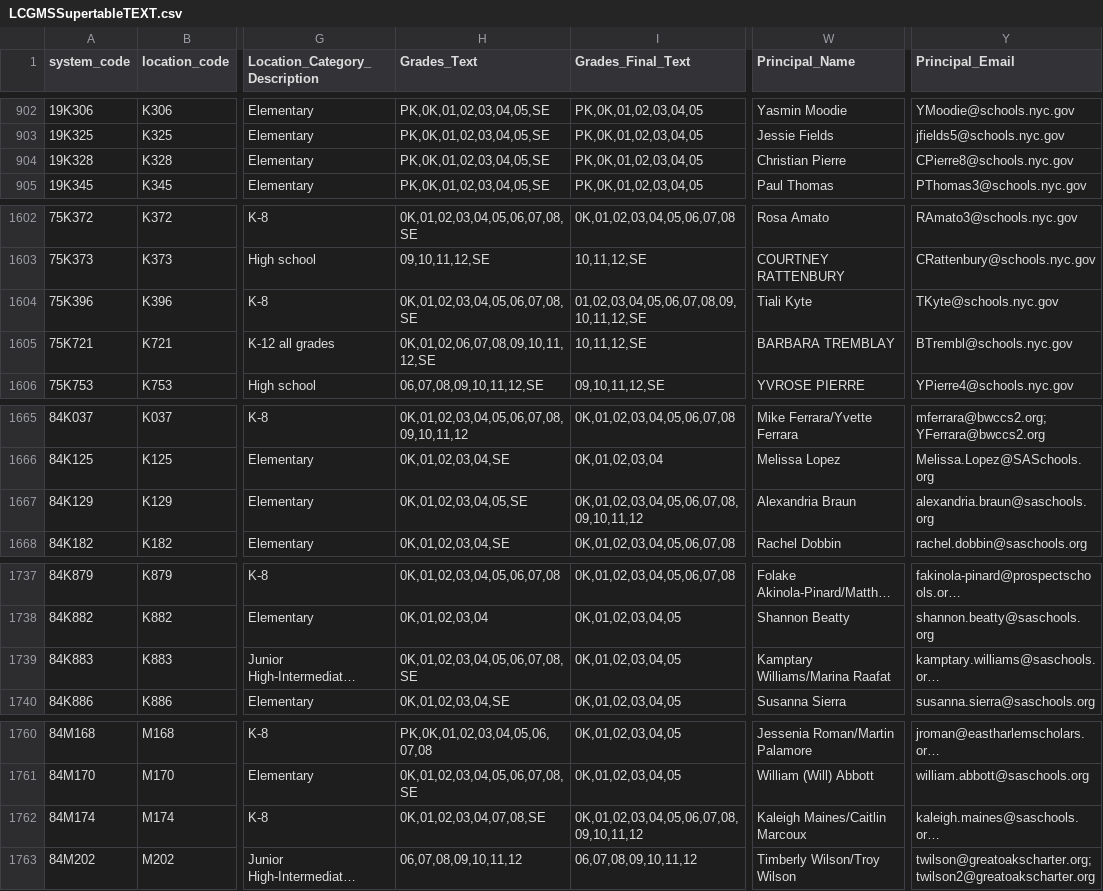
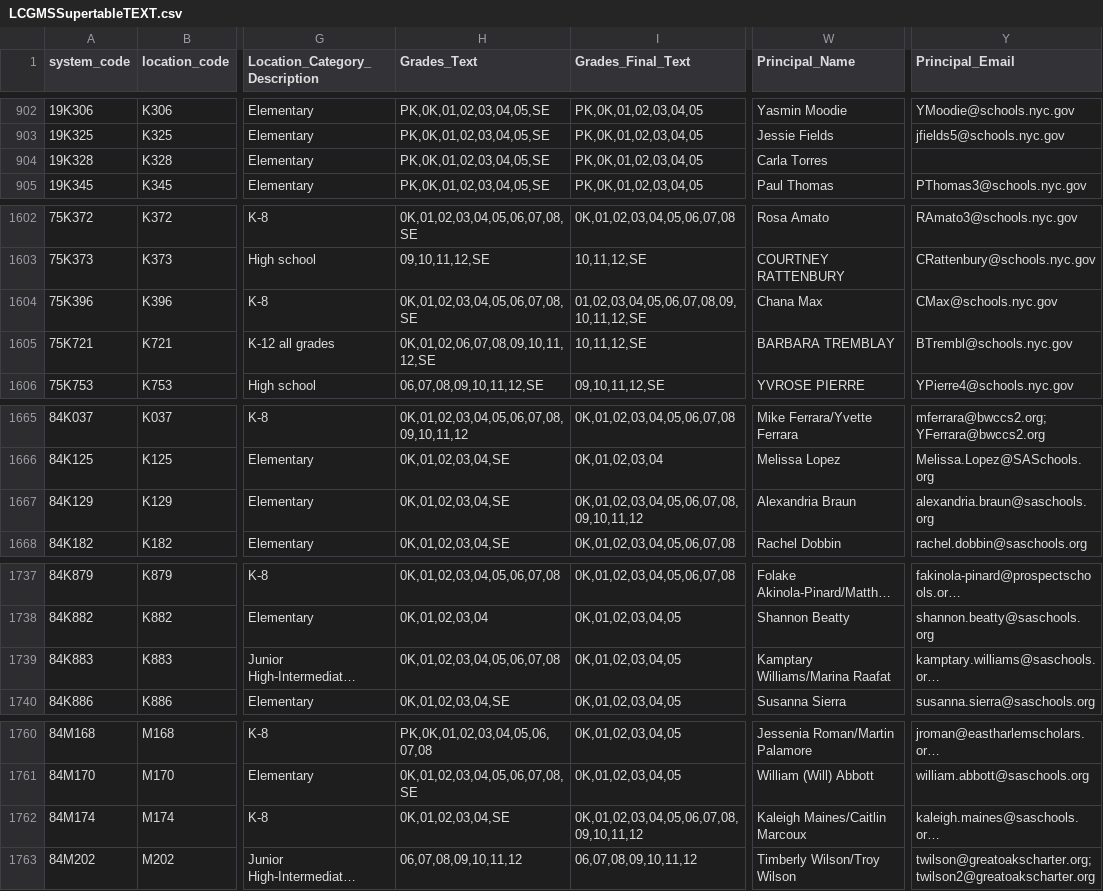
Before and after one commit to dsimoes-doe/LCGMS, a CSV file: LCGMSSupertableTEXT.csv, drawn as a sheet; only a part is shown, gaps mark what is left out; long unchanged cells end in …; the diff names each change by its address in the sheet, - before the commit and + after, or states it on an @@ line.

Commit message:
Update LCGMSSupertableTEXT.csv

```diff
--- a/LCGMSSupertableTEXT.csv
+++ b/LCGMSSupertableTEXT.csv
-W904 (Principal_Name): Christian Pierre
+W904 (Principal_Name): Carla Torres
-Y904 (Principal_Email): CPierre8@schools.nyc.gov
+Y904 (Principal_Email): (empty)
-W1604 (Principal_Name): Tiali Kyte
+W1604 (Principal_Name): Chana Max
-Y1604 (Principal_Email): TKyte@schools.nyc.gov
+Y1604 (Principal_Email): CMax@schools.nyc.gov
-H1667 (Grades_Text): 0K,01,02,03,04,05,SE
+H1667 (Grades_Text): 0K,01,02,03,04,SE
-H1739 (Grades_Text): 0K,01,02,03,04,05,06,07,08,SE
+H1739 (Grades_Text): 0K,01,02,03,04,05,06,07,08
-H1762 (Grades_Text): 0K,01,02,03,04,07,08,SE
+H1762 (Grades_Text): 0K,01,02,03,04,SE
```
